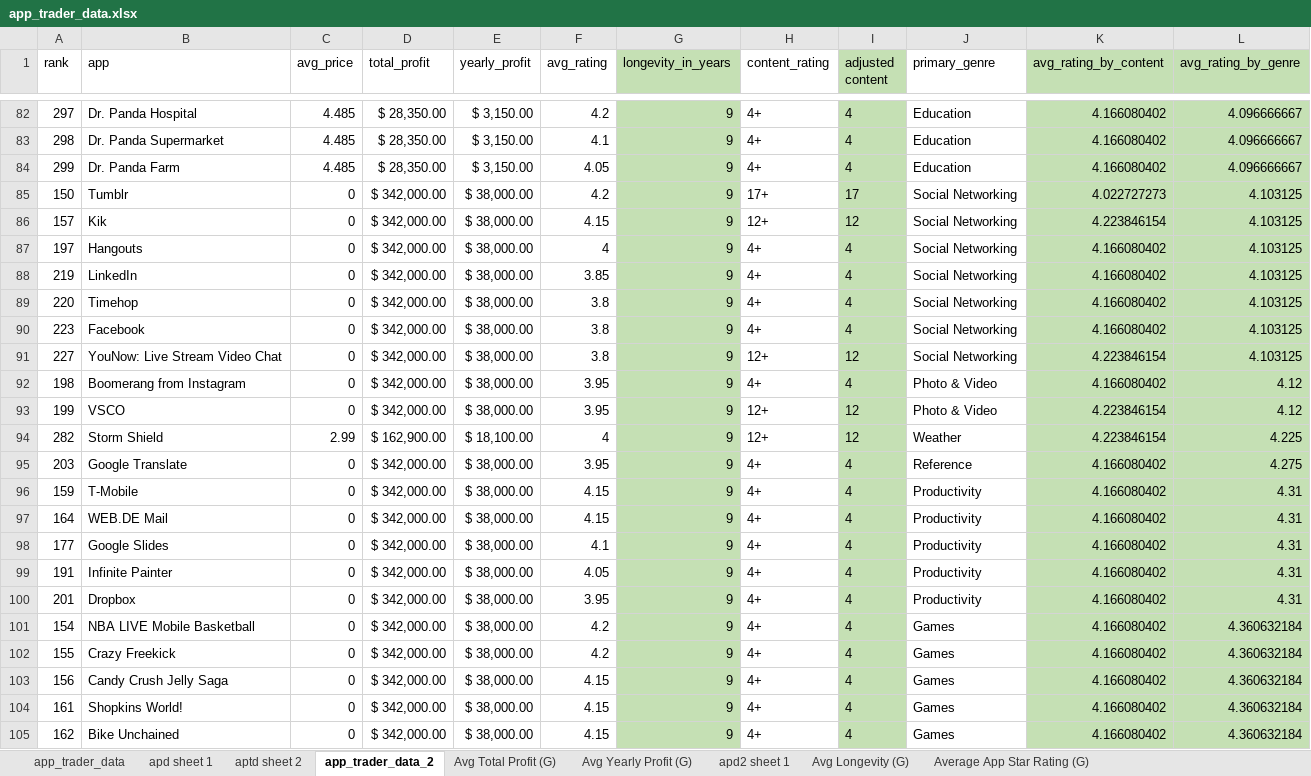
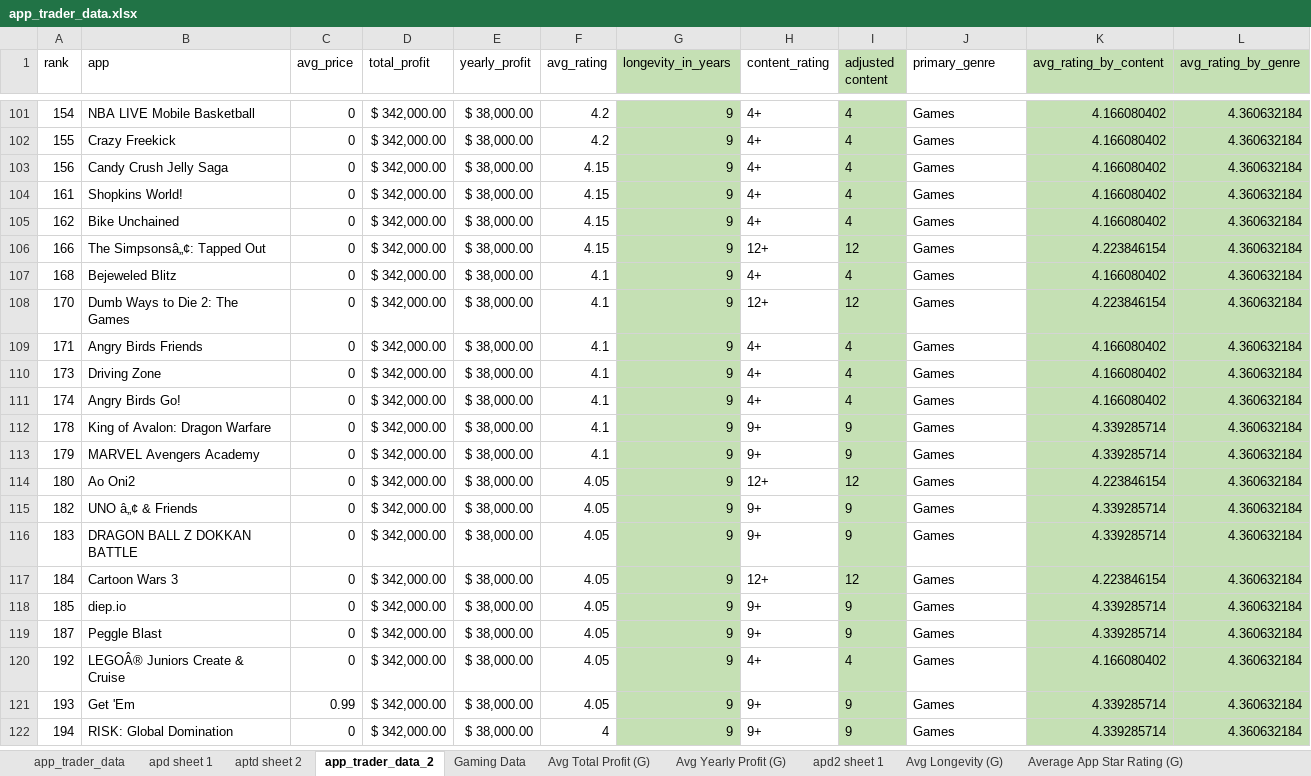
Before and after one commit to NSS-Data-Analytics-Cohort-6/app-trader-the-xcel-men, an Excel workbook: app_trader_data.xlsx, sheet app_trader_data_2, drawn as a sheet; only a part is shown, gaps mark what is left out; the shorter side is filled out with more unchanged rows; values as stored, in another font and other column widths than the file's, no borders; the diff covers the shown part only; the diff names each change by its address in the sheet, - before the commit and + after, or states it on an @@ line.

Commit message:
Added Chart for Gaming

```diff
--- a/app_trader_data.xlsx (sheet app_trader_data_2)
+++ b/app_trader_data.xlsx (sheet app_trader_data_2)
+sheet tab: Gaming Data
@@ row 82 hidden: 297 | Dr. Panda Hospital | 4.485 | $ 28,350.00 | $ 3,150.00 | 4.2 | 9 | 4+ | 4 | Education | 4.166080402 | 4.096666667 @@
@@ row 83 hidden: 298 | Dr. Panda Supermarket | 4.485 | $ 28,350.00 | $ 3,150.00 | 4.1 | 9 | 4+ | 4 | Education | 4.166080402 | 4.096666667 @@
@@ row 84 hidden: 299 | Dr. Panda Farm | 4.485 | $ 28,350.00 | $ 3,150.00 | 4.05 | 9 | 4+ | 4 | Education | 4.166080402 | 4.096666667 @@
@@ row 85 hidden: 150 | Tumblr | 0 | $ 342,000.00 | $ 38,000.00 | 4.2 | 9 | 17+ | 17 | Social Networking | 4.022727273 | 4.103125 @@
@@ row 86 hidden: 157 | Kik | 0 | $ 342,000.00 | $ 38,000.00 | 4.15 | 9 | 12+ | 12 | Social Networking | 4.223846154 | 4.103125 @@
@@ row 87 hidden: 197 | Hangouts | 0 | $ 342,000.00 | $ 38,000.00 | 4 | 9 | 4+ | 4 | Social Networking | 4.166080402 | 4.103125 @@
@@ row 88 hidden: 219 | LinkedIn | 0 | $ 342,000.00 | $ 38,000.00 | 3.85 | 9 | 4+ | 4 | Social Networking | 4.166080402 | 4.103125 @@
@@ row 89 hidden: 220 | Timehop | 0 | $ 342,000.00 | $ 38,000.00 | 3.8 | 9 | 4+ | 4 | Social Networking | 4.166080402 | 4.103125 @@
@@ row 90 hidden: 223 | Facebook | 0 | $ 342,000.00 | $ 38,000.00 | 3.8 | 9 | 4+ | 4 | Social Networking | 4.166080402 | 4.103125 @@
@@ row 91 hidden: 227 | YouNow: Live Stream Video Chat | 0 | $ 342,000.00 | $ 38,000.00 | 3.8 | 9 | 12+ | 12 | Social Networking | 4.223846154 | 4.103125 @@
@@ row 92 hidden: 198 | Boomerang from Instagram | 0 | $ 342,000.00 | $ 38,000.00 | 3.95 | 9 | 4+ | 4 | Photo & Video | 4.166080402 | 4.12 @@
@@ row 93 hidden: 199 | VSCO | 0 | $ 342,000.00 | $ 38,000.00 | 3.95 | 9 | 12+ | 12 | Photo & Video | 4.223846154 | 4.12 @@
@@ row 94 hidden: 282 | Storm Shield | 2.99 | $ 162,900.00 | $ 18,100.00 | 4 | 9 | 12+ | 12 | Weather | 4.223846154 | 4.225 @@
@@ row 95 hidden: 203 | Google Translate | 0 | $ 342,000.00 | $ 38,000.00 | 3.95 | 9 | 4+ | 4 | Reference | 4.166080402 | 4.275 @@
@@ row 96 hidden: 159 | T-Mobile | 0 | $ 342,000.00 | $ 38,000.00 | 4.15 | 9 | 4+ | 4 | Productivity | 4.166080402 | 4.31 @@
@@ row 97 hidden: 164 | WEB.DE Mail | 0 | $ 342,000.00 | $ 38,000.00 | 4.15 | 9 | 4+ | 4 | Productivity | 4.166080402 | 4.31 @@
@@ row 98 hidden: 177 | Google Slides | 0 | $ 342,000.00 | $ 38,000.00 | 4.1 | 9 | 4+ | 4 | Productivity | 4.166080402 | 4.31 @@
@@ row 99 hidden: 191 | Infinite Painter | 0 | $ 342,000.00 | $ 38,000.00 | 4.05 | 9 | 4+ | 4 | Productivity | 4.166080402 | 4.31 @@
@@ row 100 hidden: 201 | Dropbox | 0 | $ 342,000.00 | $ 38,000.00 | 3.95 | 9 | 4+ | 4 | Productivity | 4.166080402 | 4.31 @@
```
Also changed, not shown: 135 hidden or unhidden rows elsewhere in this sheet, charts or pictures.
